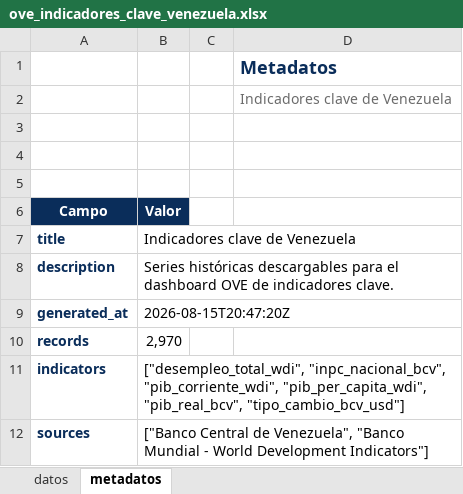
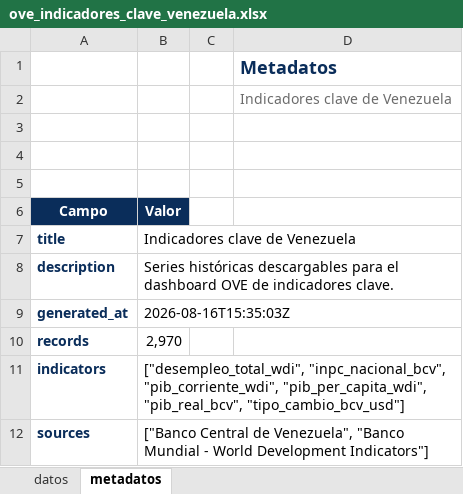
Before and after one commit to CarlosMarzol/OVE-web-github, an Excel workbook: assets/data/indicadores-clave/ove_indicadores_clave_venezuela.xlsx, sheet metadatos, drawn as a sheet; values as stored, in another font and other column widths than the file's, no borders; charts and pictures not drawn; the diff names each change by its address in the sheet, - before the commit and + after, or states it on an @@ line.

```diff
--- a/assets/data/indicadores-clave/ove_indicadores_clave_venezuela.xlsx (sheet metadatos)
+++ b/assets/data/indicadores-clave/ove_indicadores_clave_venezuela.xlsx (sheet metadatos)
-B9 (Valor): 2026-08-15T20:47:20Z
+B9 (Valor): 2026-08-16T15:35:03Z
```
Also changed, not shown: assets/data/cepal/catalog/catalogo_dataset_web_ove_cepalstat.xlsx, assets/data/inventario-indicadores/inventario_indicadores_ove_clasificado_temas_es.xlsx, 8 other files.
